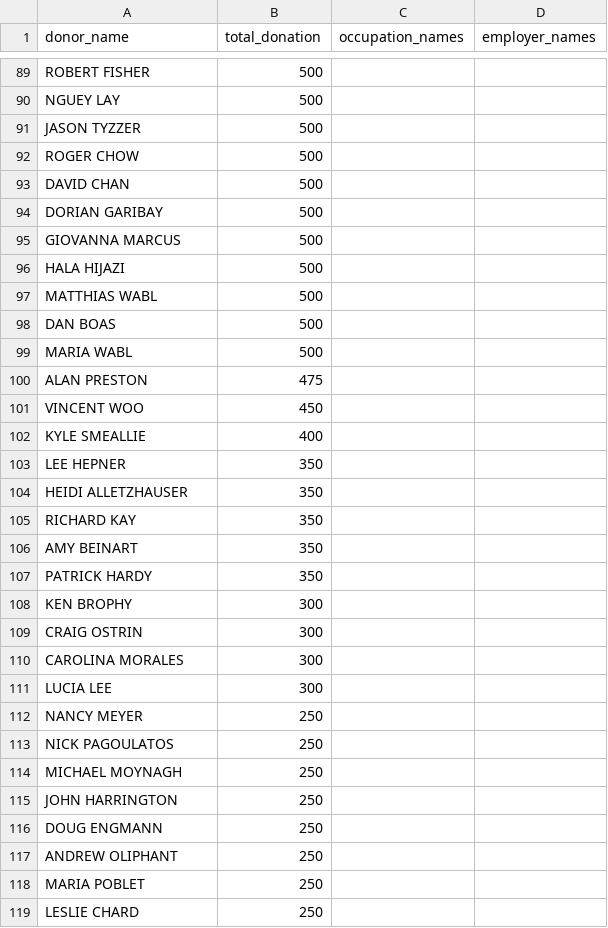
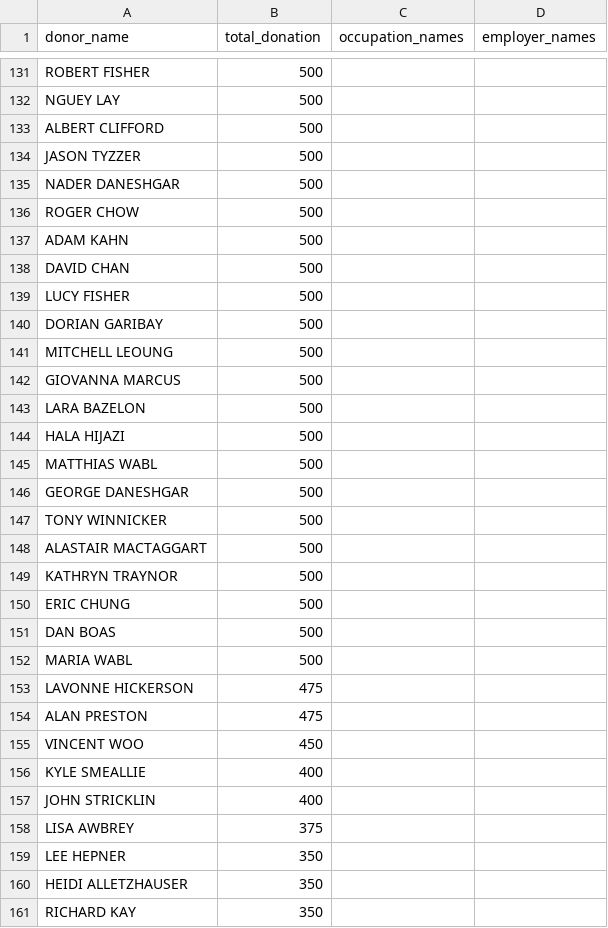
Before and after one commit to mpancia/san-francisco-ethics-d5, a CSV file: data/output/unlabeled_individuals.csv, drawn as a sheet; only a part is shown, gaps mark what is left out; the shorter side is filled out with more unchanged rows; the diff covers the shown part only.

```diff
--- a/data/output/unlabeled_individuals.csv
+++ b/data/output/unlabeled_individuals.csv
@@ -90,11 +132,23 @@ ROBERT FISHER,500,,
 NGUEY LAY,500,,
+ALBERT CLIFFORD,500,,
 JASON TYZZER,500,,
+NADER DANESHGAR,500,,
 ROGER CHOW,500,,
+ADAM KAHN,500,,
 DAVID CHAN,500,,
+LUCY FISHER,500,,
 DORIAN GARIBAY,500,,
+MITCHELL LEOUNG,500,,
 GIOVANNA MARCUS,500,,
+LARA BAZELON,500,,
 HALA HIJAZI,500,,
 MATTHIAS WABL,500,,
+GEORGE DANESHGAR,500,,
+TONY WINNICKER,500,,
+ALASTAIR MACTAGGART,500,,
+KATHRYN TRAYNOR,500,,
+ERIC CHUNG,500,,
 DAN BOAS,500,,
 MARIA WABL,500,,
+LAVONNE HICKERSON,475,,
 ALAN PRESTON,475,,
@@ -102,2 +156,4 @@ VINCENT WOO,450,,
 KYLE SMEALLIE,400,,
+JOHN STRICKLIN,400,,
+LISA AWBREY,375,,
 LEE HEPNER,350,,
```
Also changed, not shown: 73 added rows elsewhere in this file, data/employer_mapping_patterns.csv, data/output/donor_totals_per_filer.csv, 11 other files.
